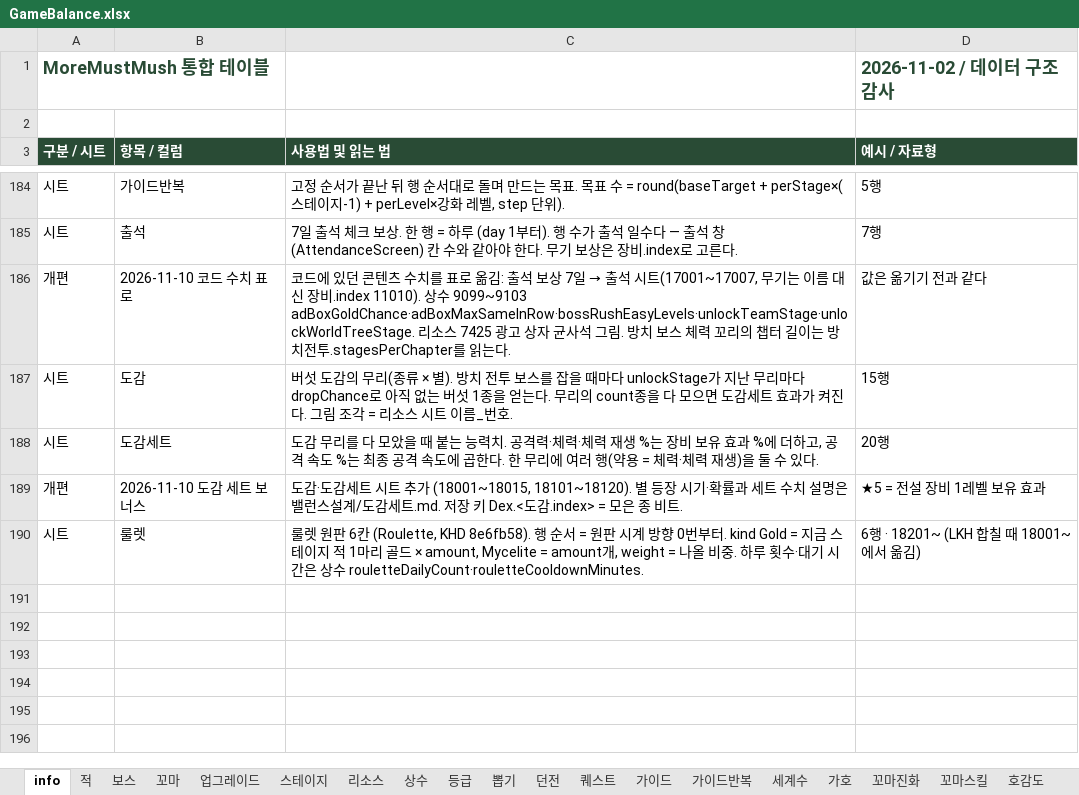
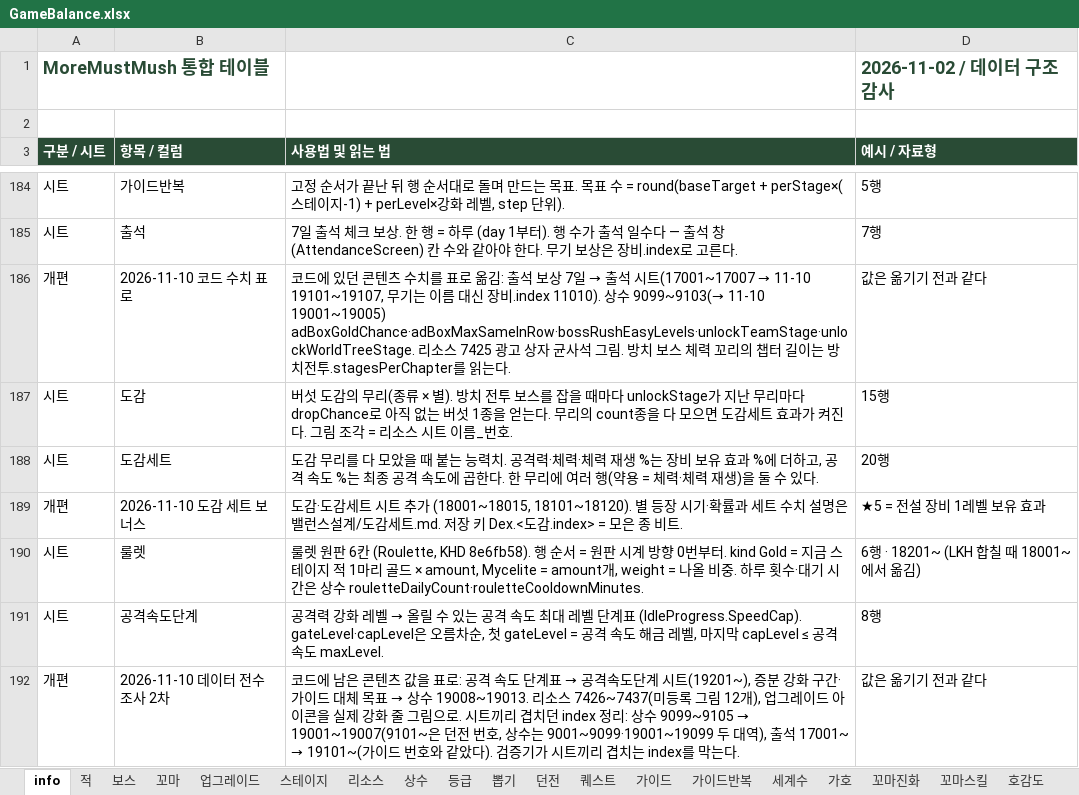
Before and after one commit to LKH1134/MMM_Mobile, an Excel workbook: Assets/Data/Tables/GameBalance.xlsx, sheet info, drawn as a sheet; only a part is shown, gaps mark what is left out; values as stored, in another font and other column widths than the file's, no borders; the diff names each change by its address in the sheet, - before the commit and + after, or states it on an @@ line.

```diff
--- a/Assets/Data/Tables/GameBalance.xlsx (sheet info)
+++ b/Assets/Data/Tables/GameBalance.xlsx (sheet info)
@@ C186 (사용법 및 읽는 법): …석 시트(17001~17007, 무기는 이름 대신 장비.index 11010). 상수 9099~9103 adBoxGoldChance·adBoxMaxSameInRow·bossRushEasyLevels·unlockTeamStage·unlockWorldTreeStage. 리소스… → …석 시트(17001~17007 → 11-10 19101~19107, 무기는 이름 대신 장비.index 11010). 상수 9099~9103(→ 11-10 19001~19005) adBoxGoldChance·adBoxMaxSameInRow·bossRushEasyLevels·unlockTeamStage·unlockWorldTreeStage. 리소스… @@
+row 191: 시트 | 공격속도단계 | 공격력 강화 레벨 → 올릴 수 있는 공격 속도 최대 레벨 단계표 (IdleProgress.SpeedCap). gateLevel·capLevel은 오름차순, 첫 gateLevel = 공격 속도 해금 레벨, 마지막 capLevel ≤ 공격 속도 maxLevel. | 8행
+row 192: 개편 | 2026-11-10 데이터 전수 조사 2차 | 코드에 남은 콘텐츠 값을 표로: 공격 속도 단계표 → 공격속도단계 시트(19201~), 증분 강화 구간·가이드 대체 목표 → 상수 19008~19013. 리소스 7426~7437(미등록 그림 12개), 업그레이드 아이콘을 실제 강화 줄 그림으로. 시트끼리 겹치던 index 정리: 상수 9099~9105 → 19001~19007(9101~은 던전 번호, 상수는 9001~9099·19001~19099 두 대역), 출석 17001~ → 19101~(가이드 번호와 같았다). 검증기가 시트끼리 겹치는 index를 막는다. | 값은 옮기기 전과 같다
```
Also changed, not shown: sheet 리소스, sheet 상수, sheet 업그레이드, sheet 출석, other sheet tabs, 10 other files.
